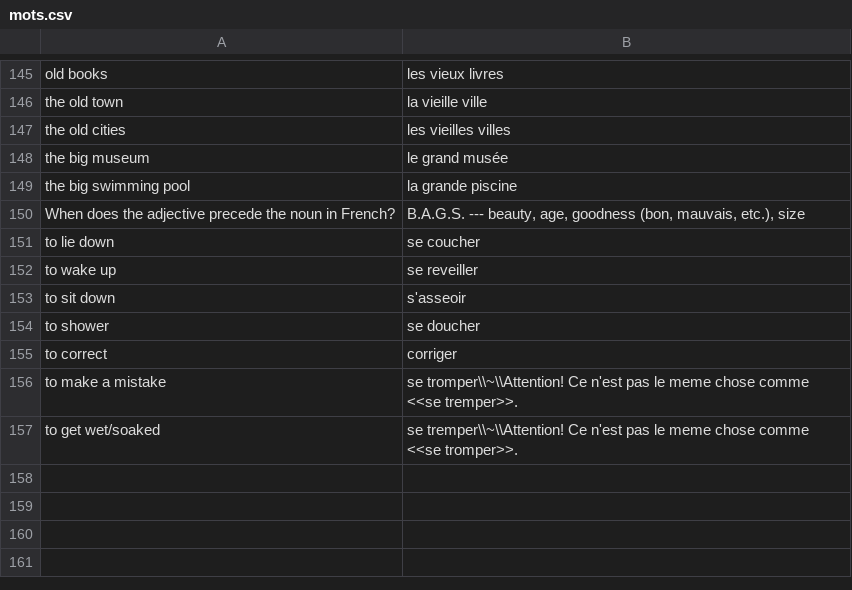
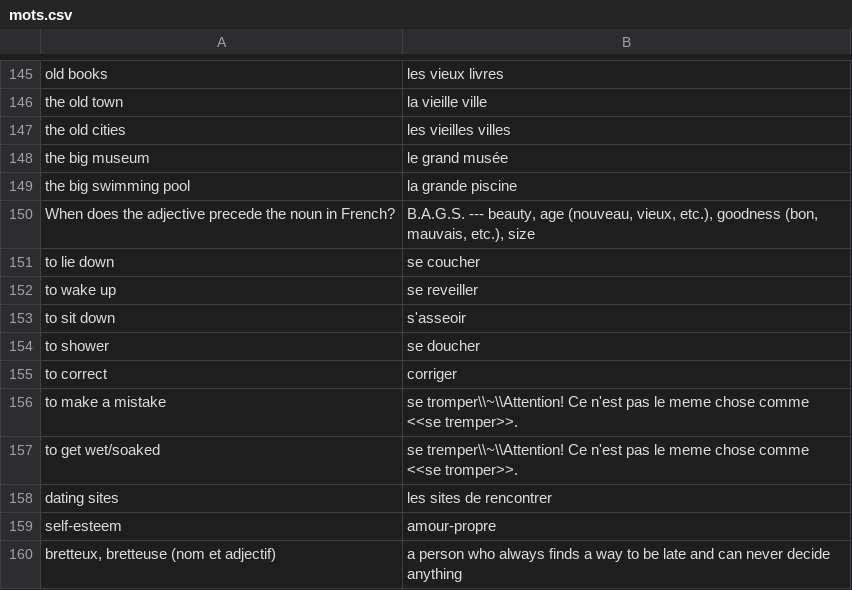
Before and after one commit to jwfh/french-flashcards, a CSV file: contenu/mots.csv, drawn as a sheet; only a part is shown, gaps mark what is left out.

```diff
--- a/contenu/mots.csv
+++ b/contenu/mots.csv
@@ -149,3 +149,3 @@ the big museum|le grand musée
 the big swimming pool|la grande piscine
-When does the adjective precede the noun in French?|B.A.G.S. --- beauty, age, goodness (bon, mauvais, etc.), size
+When does the adjective precede the noun in French?|B.A.G.S. --- beauty, age (nouveau, vieux, etc.), goodness (bon, mauvais, etc.), size
 to lie down|se coucher
@@ -157 +157,4 @@ to make a mistake|se tromper\\~\\Attention! Ce n'est pas le meme chose comme <<s
 to get wet/soaked|se tremper\\~\\Attention! Ce n'est pas le meme chose comme <<se tromper>>.
+dating sites|les sites de rencontrer
+self-esteem|amour-propre
+bretteux, bretteuse (nom et adjectif)|a person who always finds a way to be late and can never decide anything
```
Also changed, not shown: contenu/conjugaisons-futur-proche.csv, contenu/conjugaisons-passé-composé.csv, 1 other file.
